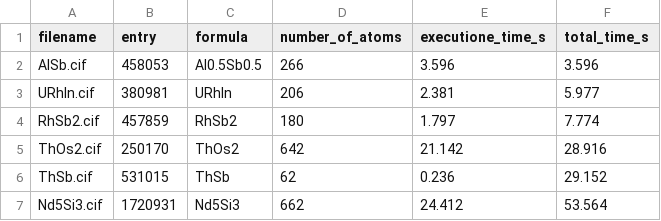
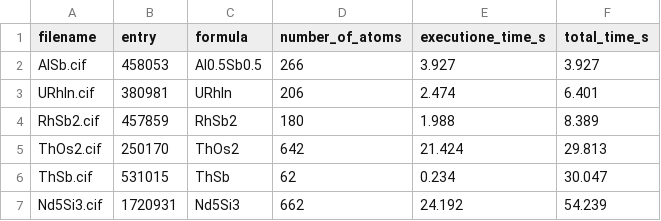
Before and after one commit to bobleesj/CIF-CN-Featurizer, a CSV file: 20240226_huge_file_test/csv/log.csv, drawn as a sheet.

```diff
--- a/20240226_huge_file_test/csv/log.csv
+++ b/20240226_huge_file_test/csv/log.csv
@@ -1,7 +1,7 @@
 filename,entry,formula,number_of_atoms,executione_time_s,total_time_s
-AlSb.cif,458053,Al0.5Sb0.5,266,3.596,3.596
-URhIn.cif,380981,URhIn,206,2.381,5.977
-RhSb2.cif,457859,RhSb2,180,1.797,7.774
-ThOs2.cif,250170,ThOs2,642,21.142,28.916
-ThSb.cif,531015,ThSb,62,0.236,29.152
-Nd5Si3.cif,1720931,Nd5Si3,662,24.412,53.564
+AlSb.cif,458053,Al0.5Sb0.5,266,3.927,3.927
+URhIn.cif,380981,URhIn,206,2.474,6.401
+RhSb2.cif,457859,RhSb2,180,1.988,8.389
+ThOs2.cif,250170,ThOs2,642,21.424,29.813
+ThSb.cif,531015,ThSb,62,0.234,30.047
+Nd5Si3.cif,1720931,Nd5Si3,662,24.192,54.239
```
Also changed, not shown: 20240226_huge_file_test/csv/feature_binary.csv, 20240303_ternary_binary_test/csv/feature_binary.csv, 16 other files.
